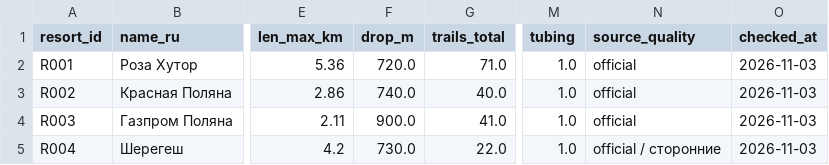
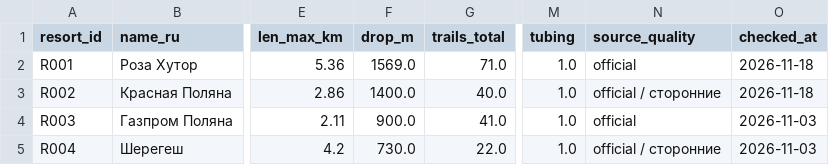
Before and after one commit to margoikonstantinova/travel-designer-resort-rating, a CSV file: data/prepared/resort_trails_options.csv, drawn as a sheet; only a part is shown, gaps mark what is left out; the diff names each change by its address in the sheet, - before the commit and + after, or states it on an @@ line.

```diff
--- a/data/prepared/resort_trails_options.csv
+++ b/data/prepared/resort_trails_options.csv
-F2 (drop_m): 720.0
+F2 (drop_m): 1569.0
-O2:O3 (checked_at): 2026-11-03
+O2:O3 (checked_at): 2026-11-18
-F3 (drop_m): 740.0
+F3 (drop_m): 1400.0
-N3 (source_quality): official
+N3 (source_quality): official / сторонние
```
Also changed, not shown: data/manual/trails_options_2026_27.csv, data/mart/resort_features.csv, 4 other files.
